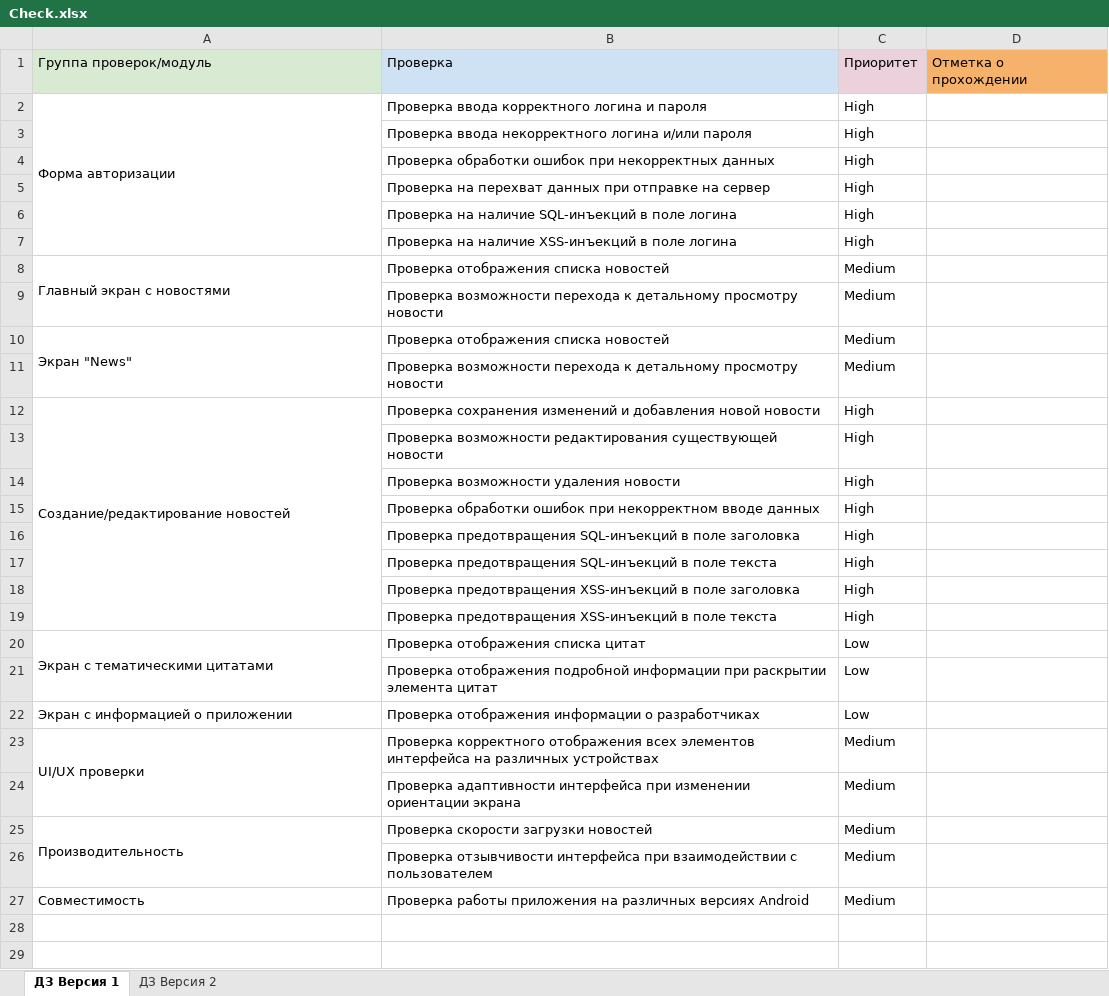
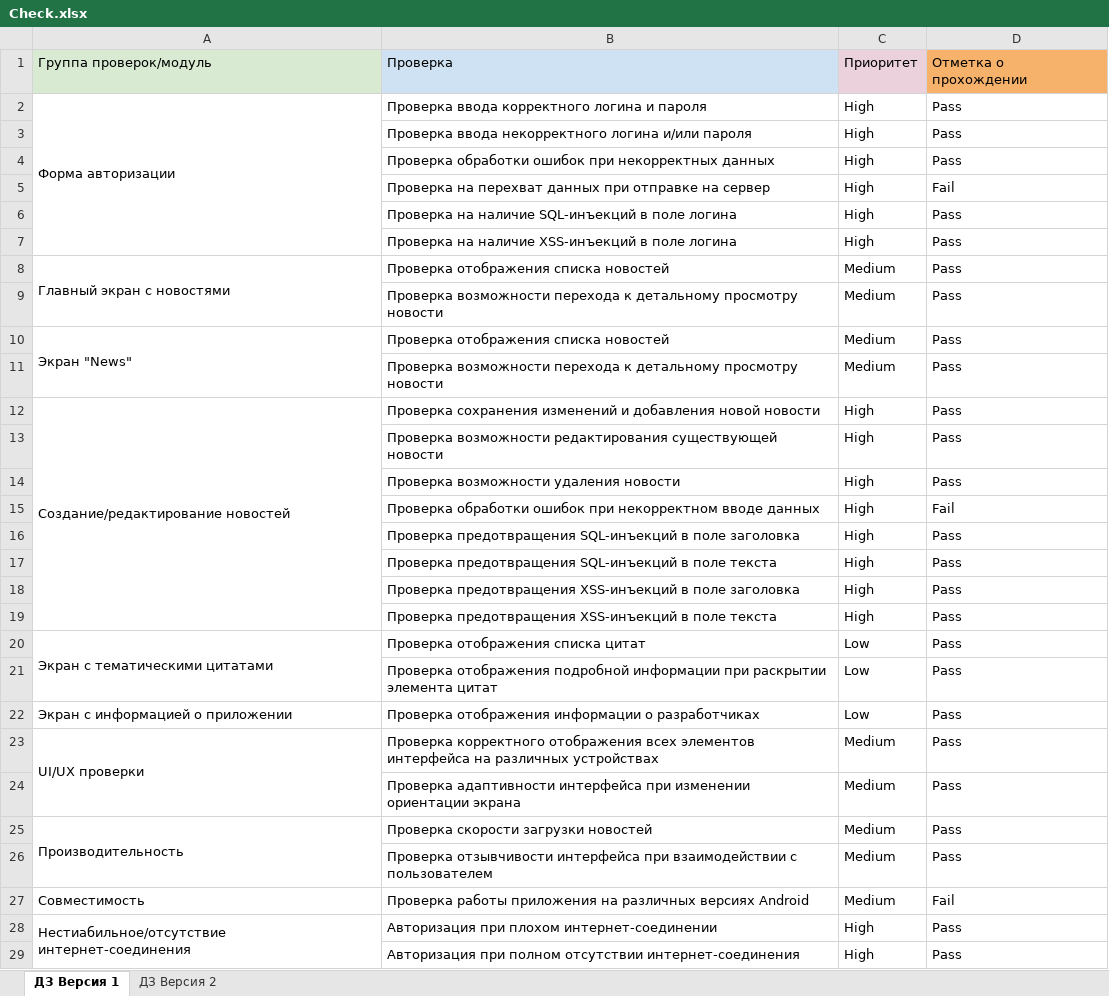
Before and after one commit to rubbannov/Diploma-QAMID, an Excel workbook: Check.xlsx, sheet ДЗ Версия 1, drawn as a sheet; values as stored, in another font and other column widths than the file's, no borders; charts and pictures not drawn; the diff names each change by its address in the sheet, - before the commit and + after, or states it on an @@ line.

```diff
--- a/Check.xlsx (sheet ДЗ Версия 1)
+++ b/Check.xlsx (sheet ДЗ Версия 1)
-D2:D4: (empty)
+D2:D4: Pass
-D5: (empty)
+D5: Fail
-D6:D14: (empty)
+D6:D14: Pass
-D15: (empty)
+D15: Fail
-D16:D26: (empty)
+D16:D26: Pass
-D27: (empty)
+D27: Fail
+row 28: Нестиабильное/отсутствие интернет-соединения | Авторизация при плохом интернет-соединении | High | Pass
+row 29:  | Авторизация при полном отсутствии интернет-соединения | High | Pass
```
Also changed, not shown: Cases.xlsx, 1 other file.
